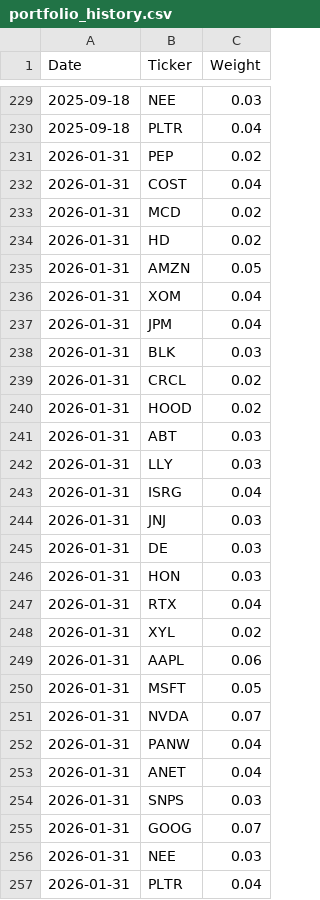
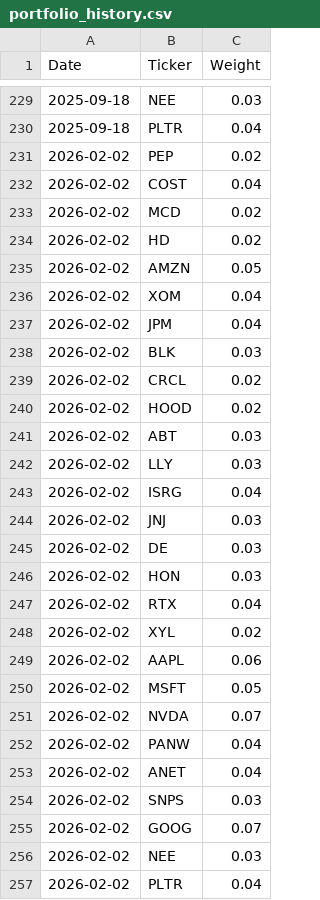
Before and after one commit to stwilb4690/CoreSelectDailyReport, a CSV file: portfolio_history.csv, drawn as a sheet; only a part is shown, gaps mark what is left out; the diff covers the shown part only.

```diff
--- a/portfolio_history.csv
+++ b/portfolio_history.csv
@@ -230,28 +230,28 @@ Date,Ticker,Weight
 2025-09-18,PLTR,0.04
-2026-01-31,PEP,0.02
-2026-01-31,COST,0.04
-2026-01-31,MCD,0.02
-2026-01-31,HD,0.02
-2026-01-31,AMZN,0.05
-2026-01-31,XOM,0.04
-2026-01-31,JPM,0.04
-2026-01-31,BLK,0.03
-2026-01-31,CRCL,0.02
-2026-01-31,HOOD,0.02
-2026-01-31,ABT,0.03
-2026-01-31,LLY,0.03
-2026-01-31,ISRG,0.04
-2026-01-31,JNJ,0.03
-2026-01-31,DE,0.03
-2026-01-31,HON,0.03
-2026-01-31,RTX,0.04
-2026-01-31,XYL,0.02
-2026-01-31,AAPL,0.06
-2026-01-31,MSFT,0.05
-2026-01-31,NVDA,0.07
-2026-01-31,PANW,0.04
-2026-01-31,ANET,0.04
-2026-01-31,SNPS,0.03
-2026-01-31,GOOG,0.07
-2026-01-31,NEE,0.03
-2026-01-31,PLTR,0.04
+2026-02-02,PEP,0.02
+2026-02-02,COST,0.04
+2026-02-02,MCD,0.02
+2026-02-02,HD,0.02
+2026-02-02,AMZN,0.05
+2026-02-02,XOM,0.04
+2026-02-02,JPM,0.04
+2026-02-02,BLK,0.03
+2026-02-02,CRCL,0.02
+2026-02-02,HOOD,0.02
+2026-02-02,ABT,0.03
+2026-02-02,LLY,0.03
+2026-02-02,ISRG,0.04
+2026-02-02,JNJ,0.03
+2026-02-02,DE,0.03
+2026-02-02,HON,0.03
+2026-02-02,RTX,0.04
+2026-02-02,XYL,0.02
+2026-02-02,AAPL,0.06
+2026-02-02,MSFT,0.05
+2026-02-02,NVDA,0.07
+2026-02-02,PANW,0.04
+2026-02-02,ANET,0.04
+2026-02-02,SNPS,0.03
+2026-02-02,GOOG,0.07
+2026-02-02,NEE,0.03
+2026-02-02,PLTR,0.04
```
Also changed, not shown: 1 edited cell elsewhere in this file.
